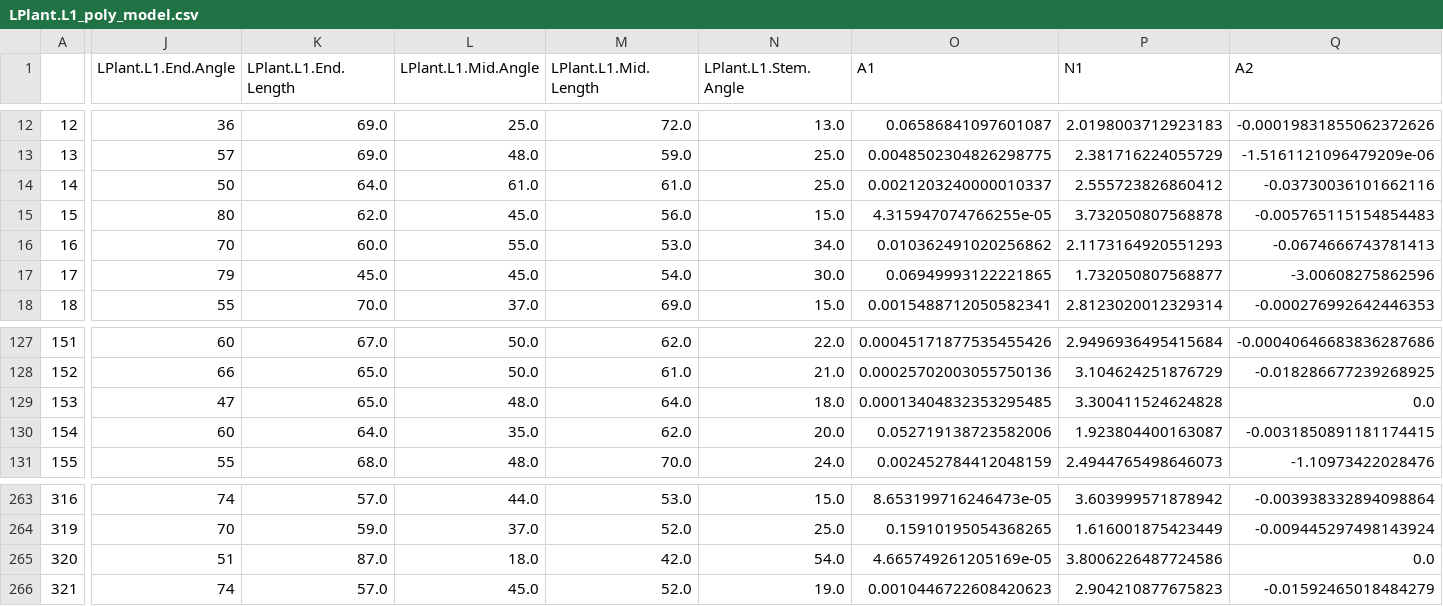
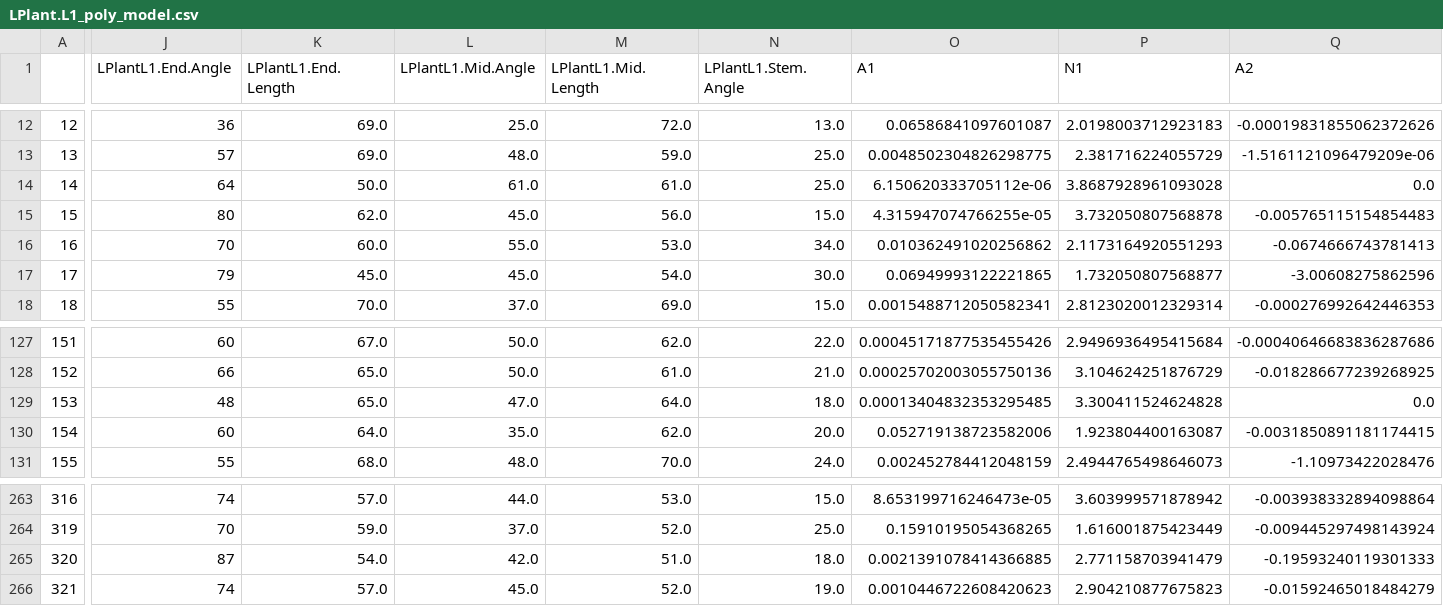
Before and after one commit to amezqui3/synthetic_maize, a CSV file: model/LPlant.L1_poly_model.csv, drawn as a sheet; only a part is shown, gaps mark what is left out; the diff covers the shown part only; the diff names each change by its address in the sheet, - before the commit and + after, or states it on an @@ line.

```diff
--- a/model/LPlant.L1_poly_model.csv
+++ b/model/LPlant.L1_poly_model.csv
-J1: LPlant.L1.End.Angle
+J1: LPlantL1.End.Angle
-K1: LPlant.L1.End.Length
+K1: LPlantL1.End.Length
-L1: LPlant.L1.Mid.Angle
+L1: LPlantL1.Mid.Angle
-M1: LPlant.L1.Mid.Length
+M1: LPlantL1.Mid.Length
-N1: LPlant.L1.Stem.Angle
+N1: LPlantL1.Stem.Angle
-J14 (LPlantL1.End.Angle): 50
+J14 (LPlantL1.End.Angle): 64
-K14 (LPlantL1.End.Length): 64.0
+K14 (LPlantL1.End.Length): 50.0
-O14 (A1): 0.0021203240000010337
+O14 (A1): 6.150620333705112e-06
-P14 (N1): 2.555723826860412
+P14 (N1): 3.8687928961093028
-Q14 (A2): -0.03730036101662116
+Q14 (A2): 0.0
-J129 (LPlantL1.End.Angle): 47
+J129 (LPlantL1.End.Angle): 48
-L129 (LPlantL1.Mid.Angle): 48.0
+L129 (LPlantL1.Mid.Angle): 47.0
-J265 (LPlantL1.End.Angle): 51
+J265 (LPlantL1.End.Angle): 87
-K265 (LPlantL1.End.Length): 87.0
+K265 (LPlantL1.End.Length): 54.0
-L265 (LPlantL1.Mid.Angle): 18.0
+L265 (LPlantL1.Mid.Angle): 42.0
-M265 (LPlantL1.Mid.Length): 42.0
+M265 (LPlantL1.Mid.Length): 51.0
-N265 (LPlantL1.Stem.Angle): 54.0
+N265 (LPlantL1.Stem.Angle): 18.0
-O265 (A1): 4.665749261205169e-05
+O265 (A1): 0.0021391078414366885
-P265 (N1): 3.8006226487724586
+P265 (N1): 2.771158703941479
-Q265 (A2): 0.0
+Q265 (A2): -0.19593240119301333
```
Also changed, not shown: 14 edited cells elsewhere in this file, model/LPlant.L2_poly_model.csv, model/RPlant.L2_poly_model.csv, 8 other files.
